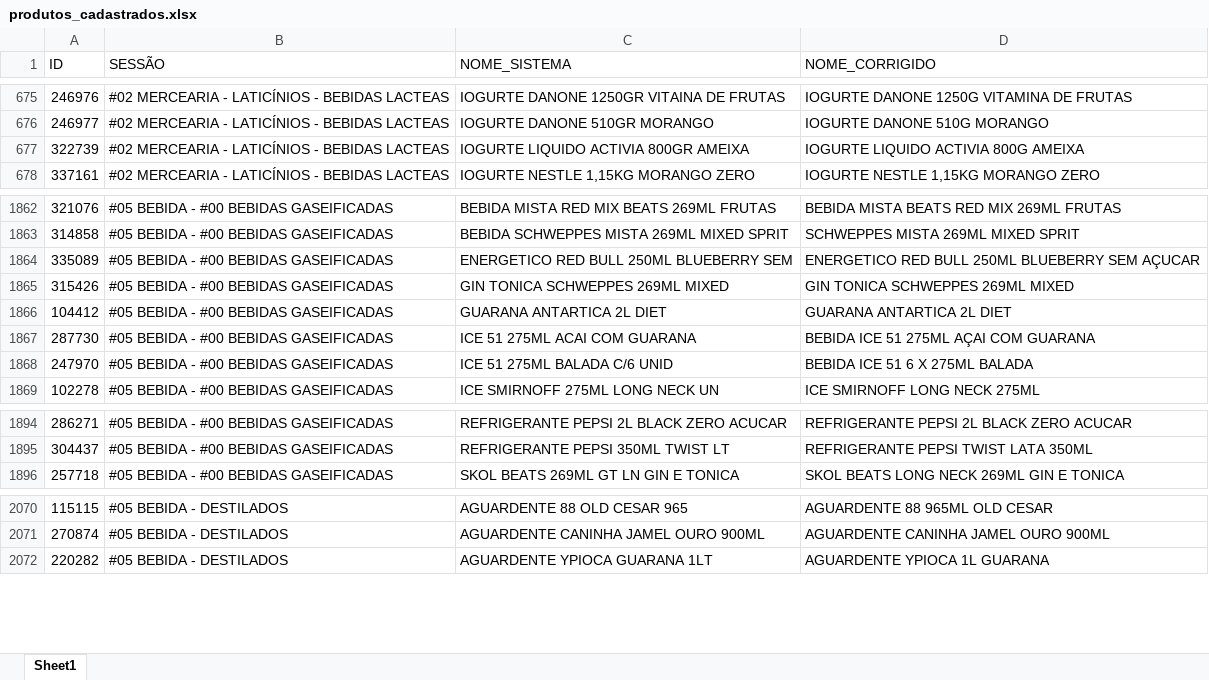
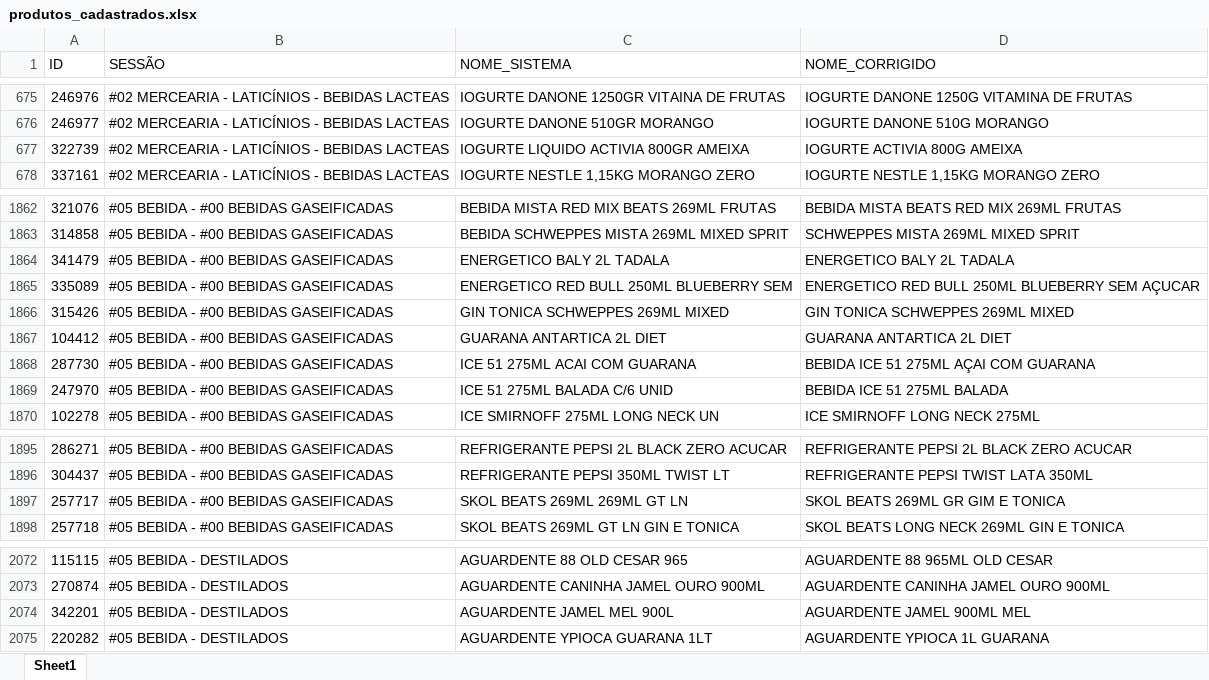
Before and after one commit to geisson/automacao_giro_ofertas, an Excel workbook: produtos_cadastrados.xlsx, sheet Sheet1, drawn as a sheet; only a part is shown, gaps mark what is left out; values as stored, in another font and other column widths than the file's, no cell formats; addresses are those after the commit; the diff names each change by its address in the sheet, - before the commit and + after, or states it on an @@ line.

```diff
--- a/produtos_cadastrados.xlsx (sheet Sheet1)
+++ b/produtos_cadastrados.xlsx (sheet Sheet1)
-D677 (NOME_CORRIGIDO): IOGURTE LIQUIDO ACTIVIA 800G AMEIXA
+D677 (NOME_CORRIGIDO): IOGURTE ACTIVIA 800G AMEIXA
+row 1864: 341479 | #05 BEBIDA - #00 BEBIDAS GASEIFICADAS | ENERGETICO BALY 2L TADALA | ENERGETICO BALY 2L TADALA
-D1869 (NOME_CORRIGIDO): BEBIDA ICE 51 6 X 275ML BALADA
+D1869 (NOME_CORRIGIDO): BEBIDA ICE 51 275ML BALADA
+row 1897: 257717 | #05 BEBIDA - #00 BEBIDAS GASEIFICADAS | SKOL BEATS 269ML 269ML GT LN | SKOL BEATS 269ML GR GIM E TONICA
+row 2074: 342201 | #05 BEBIDA - DESTILADOS | AGUARDENTE JAMEL MEL 900L | AGUARDENTE JAMEL 900ML MEL
```
Also changed, not shown: cell formats, 9 other files.
